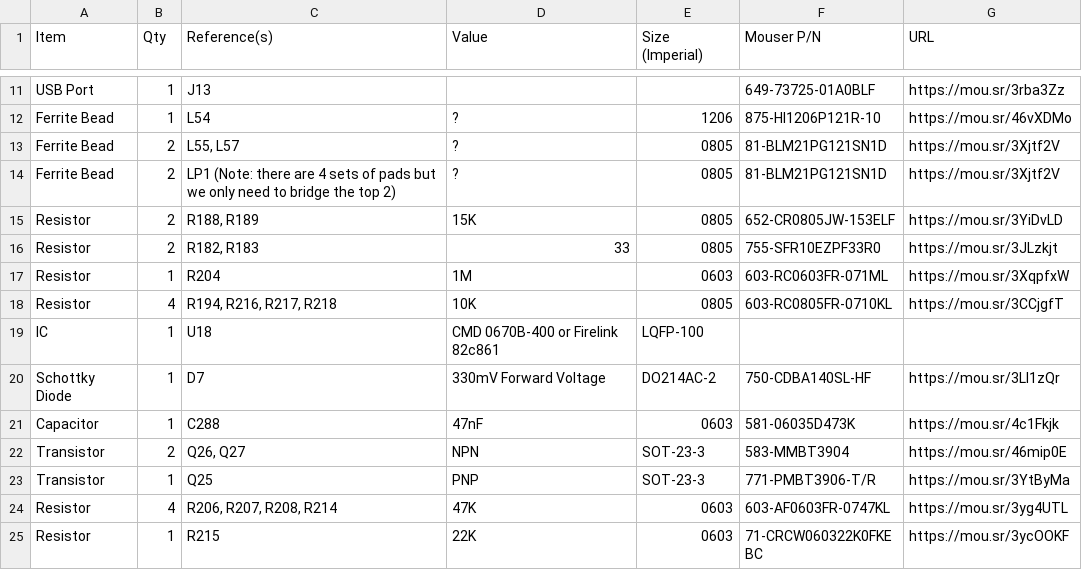
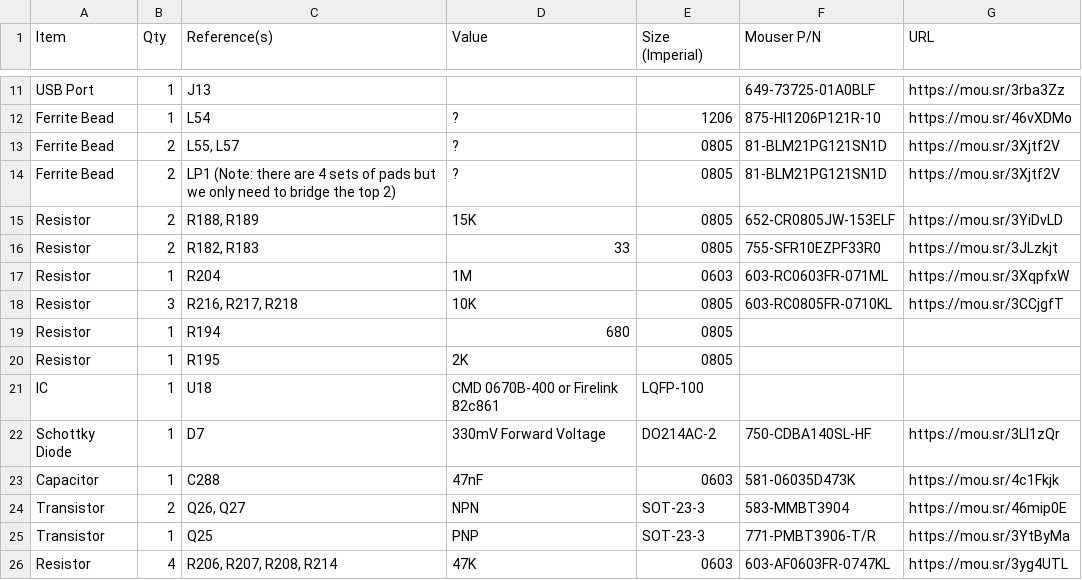
Before and after one commit to croissantking/G3-Personality-Card-USB, a CSV file: Wings/Wings USB BOM.csv, drawn as a sheet; only a part is shown, gaps mark what is left out; the shorter side is filled out with more unchanged rows.

Commit message:
Update Wings USB BOM.csv

```diff
--- a/Wings/Wings USB BOM.csv
+++ b/Wings/Wings USB BOM.csv
@@ -17,3 +17,5 @@
 "Resistor","1","R204","1M","0603","603-RC0603FR-071ML","https://mou.sr/3XqpfxW"
-"Resistor","4","R194, R216, R217, R218","10K","0805","603-RC0805FR-0710KL","https://mou.sr/3CCjgfT"
+"Resistor","3","R216, R217, R218","10K","0805","603-RC0805FR-0710KL","https://mou.sr/3CCjgfT"
+"Resistor","1","R194","680","0805","",""
+"Resistor","1","R195","2K","0805","",""
 "IC","1","U18","CMD 0670B-400 or Firelink 82c861","LQFP-100","",""
```
